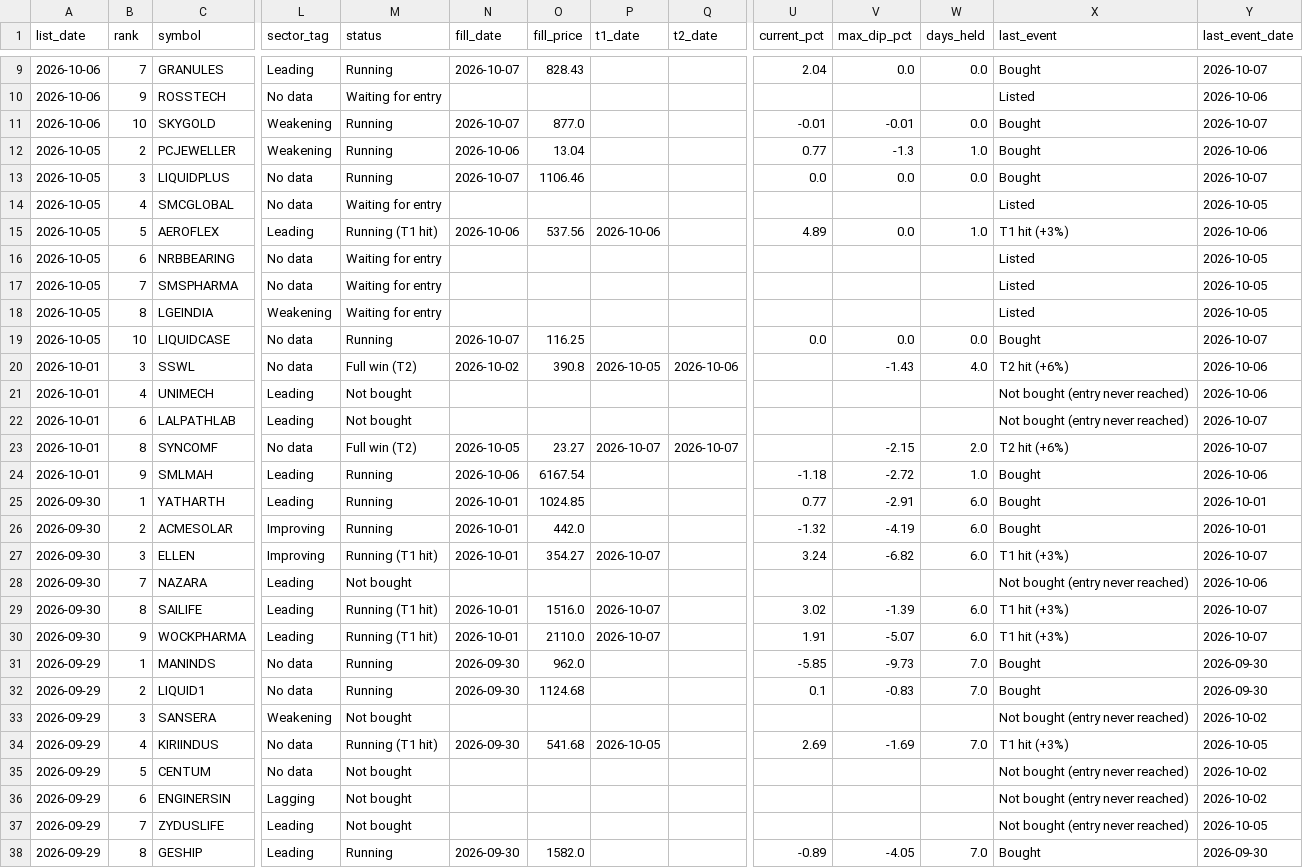
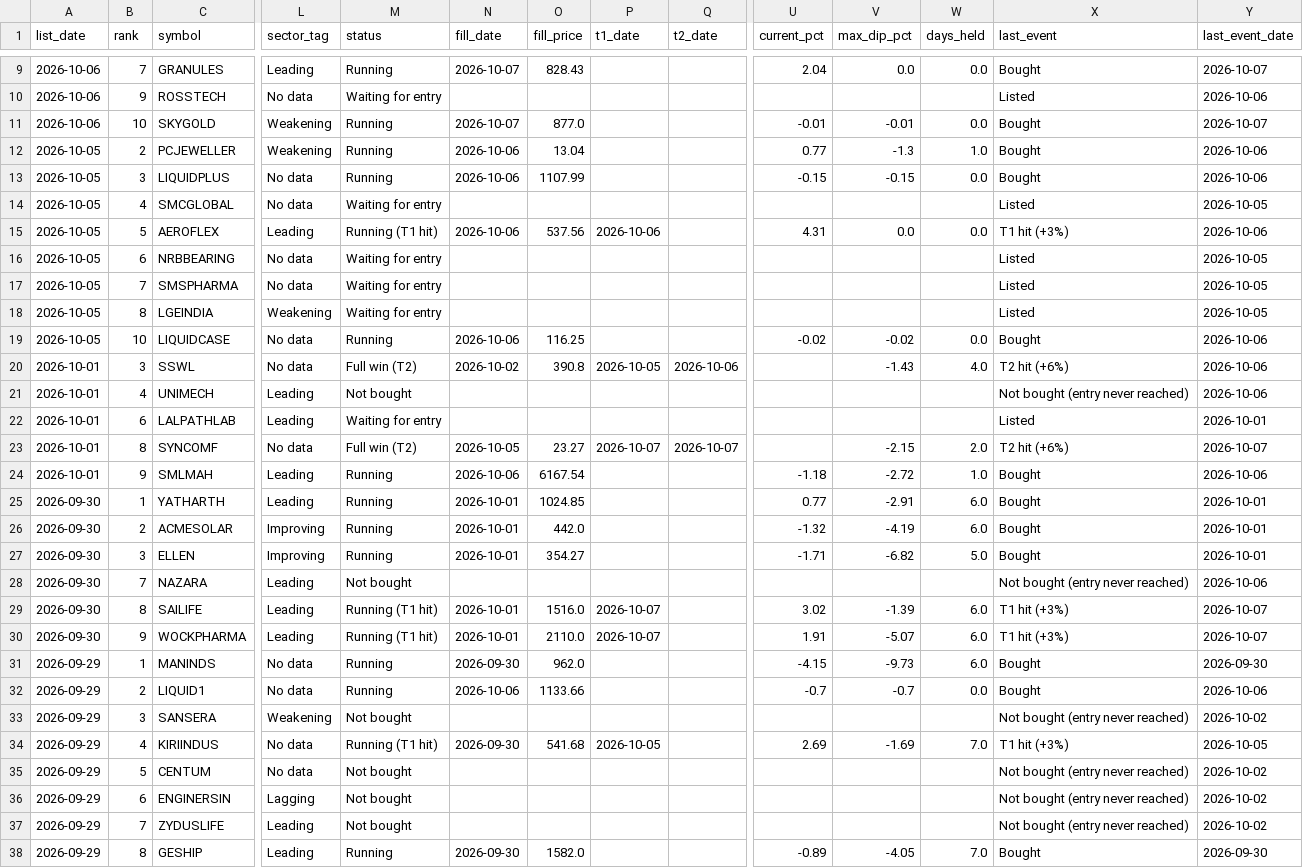
Before and after one commit to Parth1501/nse-swing-data, a CSV file: data/picks_log.csv, drawn as a sheet; only a part is shown, gaps mark what is left out; the diff covers the shown part only; the diff names each change by its address in the sheet, - before the commit and + after, or states it on an @@ line.

```diff
--- a/data/picks_log.csv
+++ b/data/picks_log.csv
-N13 (fill_date): 2026-10-07
+N13 (fill_date): 2026-10-06
-O13 (fill_price): 1106.46
+O13 (fill_price): 1107.99
-U13 (current_pct): 0.0
+U13 (current_pct): -0.15
-V13 (max_dip_pct): 0.0
+V13 (max_dip_pct): -0.15
-Y13 (last_event_date): 2026-10-07
+Y13 (last_event_date): 2026-10-06
-U15 (current_pct): 4.89
+U15 (current_pct): 4.31
-W15 (days_held): 1.0
+W15 (days_held): 0.0
-N19 (fill_date): 2026-10-07
+N19 (fill_date): 2026-10-06
-U19 (current_pct): 0.0
+U19 (current_pct): -0.02
-V19 (max_dip_pct): 0.0
+V19 (max_dip_pct): -0.02
-Y19 (last_event_date): 2026-10-07
+Y19 (last_event_date): 2026-10-06
-M22 (status): Not bought
+M22 (status): Waiting for entry
-X22 (last_event): Not bought (entry never reached)
+X22 (last_event): Listed
-Y22 (last_event_date): 2026-10-07
+Y22 (last_event_date): 2026-10-01
-M27 (status): Running (T1 hit)
+M27 (status): Running
-P27 (t1_date): 2026-10-07
+P27 (t1_date): (empty)
-U27 (current_pct): 3.24
+U27 (current_pct): -1.71
-W27 (days_held): 6.0
+W27 (days_held): 5.0
-X27 (last_event): T1 hit (+3%)
+X27 (last_event): Bought
-Y27 (last_event_date): 2026-10-07
+Y27 (last_event_date): 2026-10-01
-U31 (current_pct): -5.85
+U31 (current_pct): -4.15
-W31 (days_held): 7.0
+W31 (days_held): 6.0
-N32 (fill_date): 2026-09-30
+N32 (fill_date): 2026-10-06
-O32 (fill_price): 1124.68
+O32 (fill_price): 1133.66
-U32 (current_pct): 0.1
+U32 (current_pct): -0.7
-V32 (max_dip_pct): -0.83
+V32 (max_dip_pct): -0.7
-W32 (days_held): 7.0
+W32 (days_held): 0.0
-Y32 (last_event_date): 2026-09-30
+Y32 (last_event_date): 2026-10-06
-Y37 (last_event_date): 2026-10-05
+Y37 (last_event_date): 2026-10-02
```
Also changed, not shown: 4 added rows, 4 removed rows and 16 edited cells elsewhere in this file, data/pick_features.csv, 16 other files.
